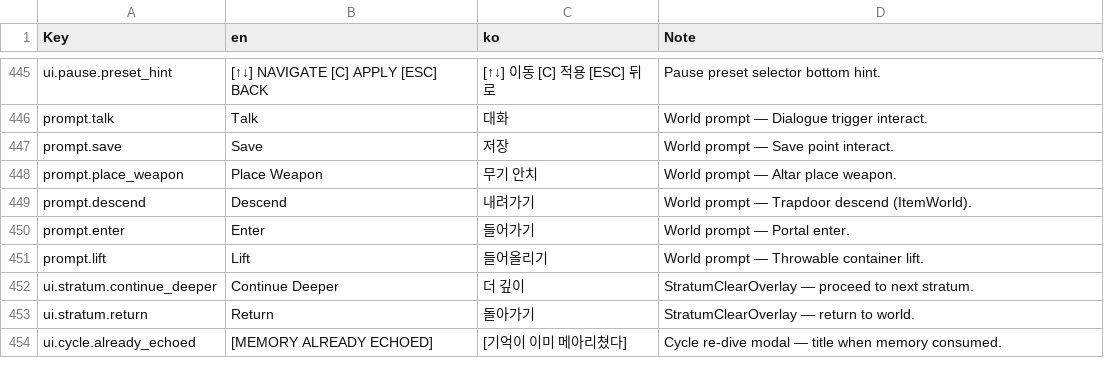
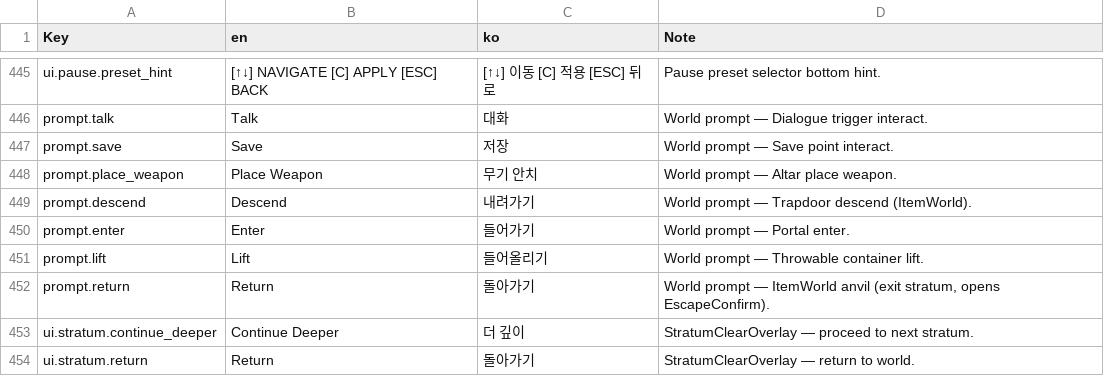
Before and after one commit to Biskraft/ProjectAbyss, a CSV file: Sheets/Content_Localization.csv, drawn as a sheet; only a part is shown, gaps mark what is left out; the shorter side is filled out with more unchanged rows; the diff names each change by its address in the sheet, - before the commit and + after, or states it on an @@ line.

```diff
--- a/Sheets/Content_Localization.csv
+++ b/Sheets/Content_Localization.csv
+row 452: prompt.return | Return | 돌아가기 | World prompt — ItemWorld anvil (exit stratum, opens EscapeConfirm).
```
Also changed, not shown: 22 other files.
